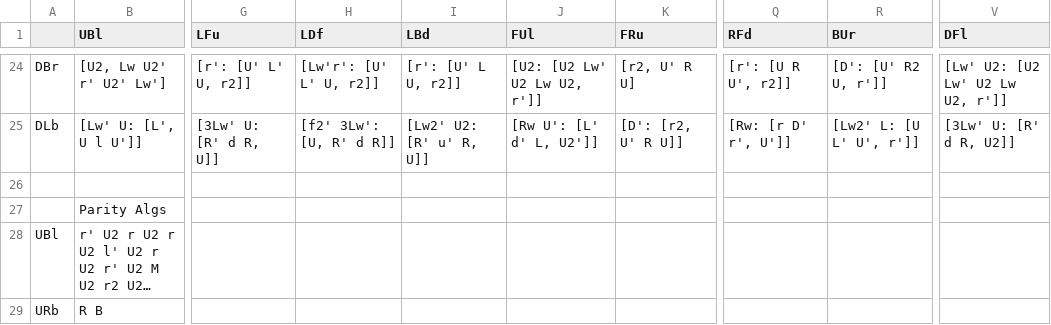
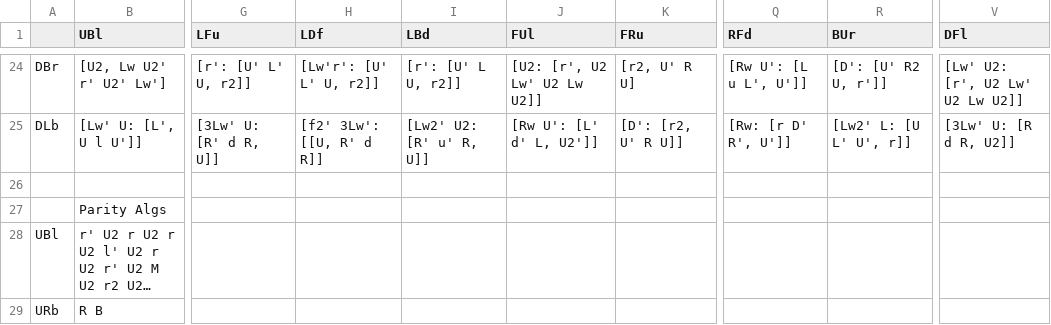
Before and after one commit to Lykos/cube_trainer, a CSV file: data/commutators/fur_wing.csv, drawn as a sheet; only a part is shown, gaps mark what is left out; long unchanged cells end in …; the diff covers the shown part only; the diff names each change by its address in the sheet, - before the commit and + after, or states it on an @@ line.

```diff
--- a/data/commutators/fur_wing.csv
+++ b/data/commutators/fur_wing.csv
-J24 (FUl): [U2: [U2 Lw' U2 Lw U2, r']]
+J24 (FUl): [U2: [r', U2 Lw' U2 Lw U2]]
-Q24 (RFd): [r': [U R U', r2]]
+Q24 (RFd): [Rw U': [L u L', U']]
-V24 (DFl): [Lw' U2: [U2 Lw' U2 Lw U2, r']]
+V24 (DFl): [Lw' U2: [r', U2 Lw' U2 Lw U2]]
-H25 (LDf): [f2' 3Lw': [U, R' d R]]
+H25 (LDf): [f2' 3Lw': [[U, R' d R]]
-Q25 (RFd): [Rw: [r D' r', U']]
+Q25 (RFd): [Rw: [r D' R', U']]
-R25 (BUr): [Lw2' L: [U L' U', r']]
+R25 (BUr): [Lw2' L: [U L' U', r]]
-V25 (DFl): [3Lw' U: [R' d R, U2]]
+V25 (DFl): [3Lw' U: [R d R, U2]]
```
Also changed, not shown: 31 edited cells elsewhere in this file, 11 other files.
